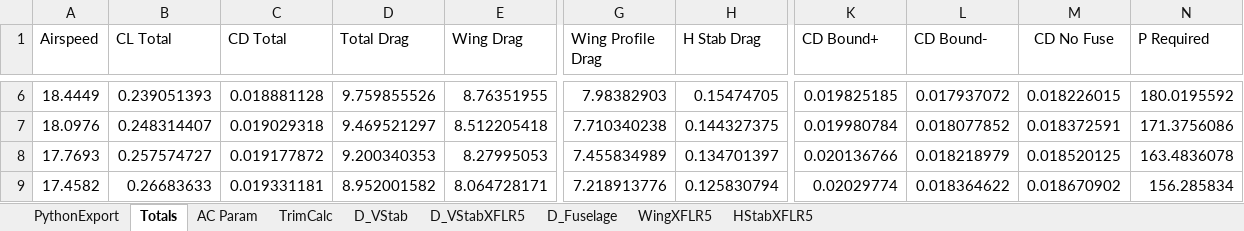
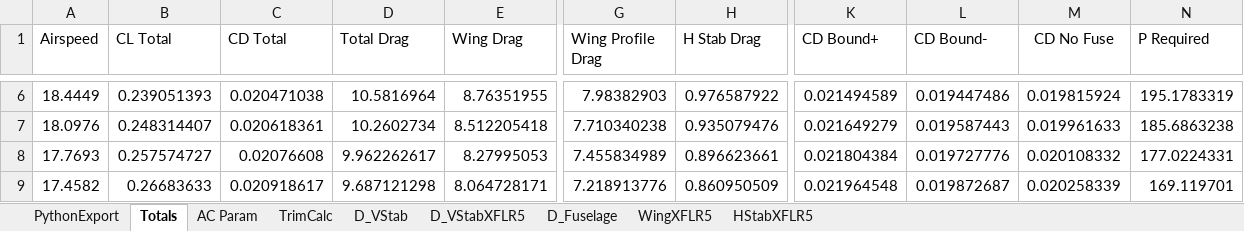
Before and after one commit to wkemp-edu/ArduPilot_AnalysisSuite, an Excel workbook: DragBuilds/CREATeV_DragBuildTurbulent.xlsx, sheet Totals, drawn as a sheet; only a part is shown, gaps mark what is left out; values as stored, in another font and other column widths than the file's, no borders; charts and pictures not drawn; the diff covers the shown part only; the diff names each change by its address in the sheet, - before the commit and + after, or states it on an @@ line.

```diff
--- a/DragBuilds/CREATeV_DragBuildTurbulent.xlsx (sheet Totals)
+++ b/DragBuilds/CREATeV_DragBuildTurbulent.xlsx (sheet Totals)
-C6 (CD Total): 0.018881128
+C6 (CD Total): 0.020471038
-D6 (Total Drag): 9.759855526
+D6 (Total Drag): 10.5816964
-H6 (H Stab Drag): 0.15474705
+H6 (H Stab Drag): 0.976587922
-K6 (CD Bound+): 0.019825185
+K6 (CD Bound+): 0.021494589
-L6 (CD Bound-): 0.017937072
+L6 (CD Bound-): 0.019447486
-M6 (CD No Fuse): 0.018226015
+M6 (CD No Fuse): 0.019815924
-N6 (P Required): 180.0195592
+N6 (P Required): 195.1783319
-C7 (CD Total): 0.019029318
+C7 (CD Total): 0.020618361
-D7 (Total Drag): 9.469521297
+D7 (Total Drag): 10.2602734
-H7 (H Stab Drag): 0.144327375
+H7 (H Stab Drag): 0.935079476
-K7 (CD Bound+): 0.019980784
+K7 (CD Bound+): 0.021649279
-L7 (CD Bound-): 0.018077852
+L7 (CD Bound-): 0.019587443
-M7 (CD No Fuse): 0.018372591
+M7 (CD No Fuse): 0.019961633
-N7 (P Required): 171.3756086
+N7 (P Required): 185.6863238
-C8 (CD Total): 0.019177872
+C8 (CD Total): 0.02076608
-D8 (Total Drag): 9.200340353
+D8 (Total Drag): 9.962262617
-H8 (H Stab Drag): 0.134701397
+H8 (H Stab Drag): 0.896623661
-K8 (CD Bound+): 0.020136766
+K8 (CD Bound+): 0.021804384
-L8 (CD Bound-): 0.018218979
+L8 (CD Bound-): 0.019727776
-M8 (CD No Fuse): 0.018520125
+M8 (CD No Fuse): 0.020108332
-N8 (P Required): 163.4836078
+N8 (P Required): 177.0224331
-C9 (CD Total): 0.019331181
+C9 (CD Total): 0.020918617
-D9 (Total Drag): 8.952001582
+D9 (Total Drag): 9.687121298
-H9 (H Stab Drag): 0.125830794
+H9 (H Stab Drag): 0.860950509
-K9 (CD Bound+): 0.02029774
+K9 (CD Bound+): 0.021964548
-L9 (CD Bound-): 0.018364622
+L9 (CD Bound-): 0.019872687
-M9 (CD No Fuse): 0.018670902
+M9 (CD No Fuse): 0.020258339
-N9 (P Required): 156.285834
+N9 (P Required): 169.119701
```
Also changed, not shown: 861 edited cells elsewhere in this sheet, sheet TrimCalc, sheet PythonExport, charts or pictures, DragBuilds/CREATeV_DragBuildLaminar.xlsx, 26 other files.
